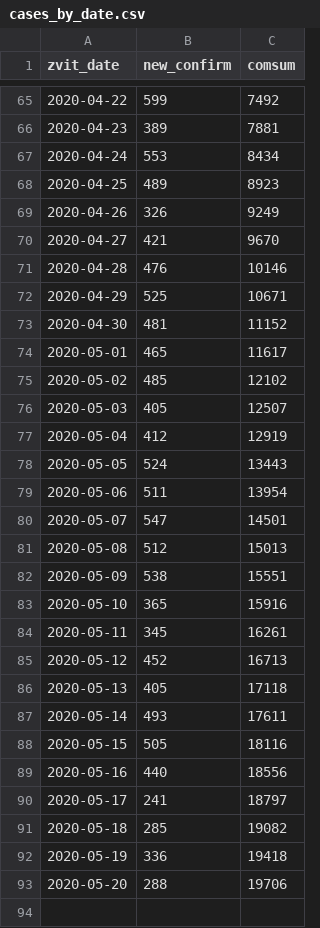
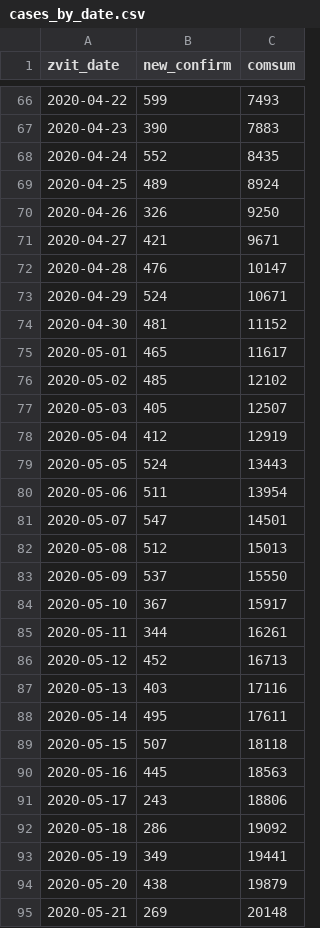
Before and after one commit to texty/covid-19, a CSV file: data/ukraine/cases_by_date.csv, drawn as a sheet; only a part is shown, gaps mark what is left out; the diff covers the shown part only.

```diff
--- a/data/ukraine/cases_by_date.csv
+++ b/data/ukraine/cases_by_date.csv
@@ -65,9 +66,9 @@
-2020-04-22,599,7492
-2020-04-23,389,7881
-2020-04-24,553,8434
-2020-04-25,489,8923
-2020-04-26,326,9249
-2020-04-27,421,9670
-2020-04-28,476,10146
-2020-04-29,525,10671
+2020-04-22,599,7493
+2020-04-23,390,7883
+2020-04-24,552,8435
+2020-04-25,489,8924
+2020-04-26,326,9250
+2020-04-27,421,9671
+2020-04-28,476,10147
+2020-04-29,524,10671
 2020-04-30,481,11152
@@ -81,13 +82,14 @@
 2020-05-08,512,15013
-2020-05-09,538,15551
-2020-05-10,365,15916
-2020-05-11,345,16261
+2020-05-09,537,15550
+2020-05-10,367,15917
+2020-05-11,344,16261
 2020-05-12,452,16713
-2020-05-13,405,17118
-2020-05-14,493,17611
-2020-05-15,505,18116
-2020-05-16,440,18556
-2020-05-17,241,18797
-2020-05-18,285,19082
-2020-05-19,336,19418
-2020-05-20,288,19706
+2020-05-13,403,17116
+2020-05-14,495,17611
+2020-05-15,507,18118
+2020-05-16,445,18563
+2020-05-17,243,18806
+2020-05-18,286,19092
+2020-05-19,349,19441
+2020-05-20,438,19879
+2020-05-21,269,20148
```
Also changed, not shown: 1 added row and 26 edited cells elsewhere in this file, data/ukraine/cases_by_region.csv, data/ukraine/death_cases.csv, 2 other files.
